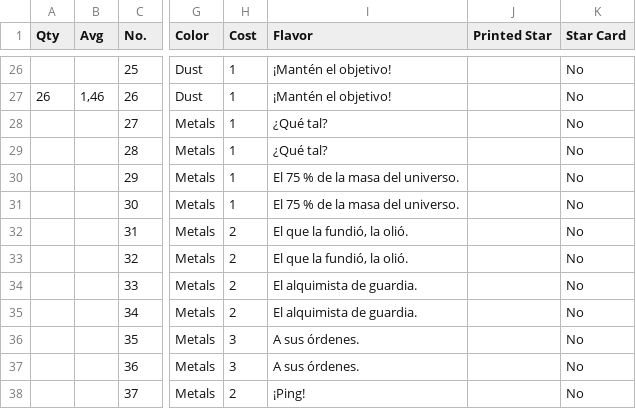
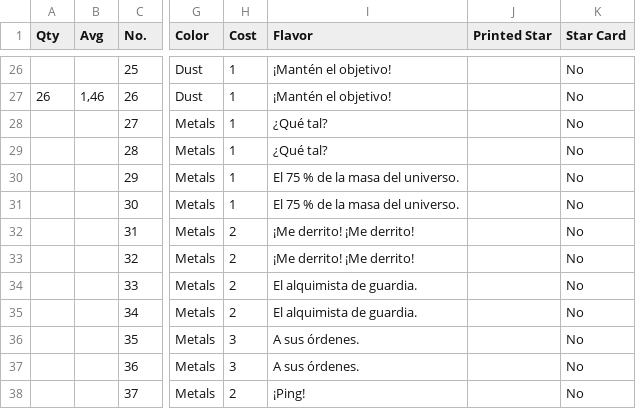
Before and after one commit to PixelPawel/generation-ship, a CSV file: Documents/HappyCapyGames/Generation Ship/digital/generation-ship/data/translations/Generation Ship Full Card Details - Techs.ES.csv, drawn as a sheet; only a part is shown, gaps mark what is left out; the diff names each change by its address in the sheet, - before the commit and + after, or states it on an @@ line.

```diff
--- a/Documents/HappyCapyGames/Generation Ship/digital/generation-ship/data/translations/Generation Ship Full Card Details - Techs.ES.csv
+++ b/Documents/HappyCapyGames/Generation Ship/digital/generation-ship/data/translations/Generation Ship Full Card Details - Techs.ES.csv
-I32:I33 (Flavor): El que la fundió, la olió.
+I32:I33 (Flavor): ¡Me derrito! ¡Me derrito!
```
Also changed, not shown: Documents/HappyCapyGames/Generation Ship/digital/generation-ship/data/translations/Generation Ship Full Card Details - Techs.FR.csv, Documents/HappyCapyGames/Generation Ship/digital/generation-ship/data/translations/Generation Ship Full Card Details - Techs.IT.csv, 1 other file.
